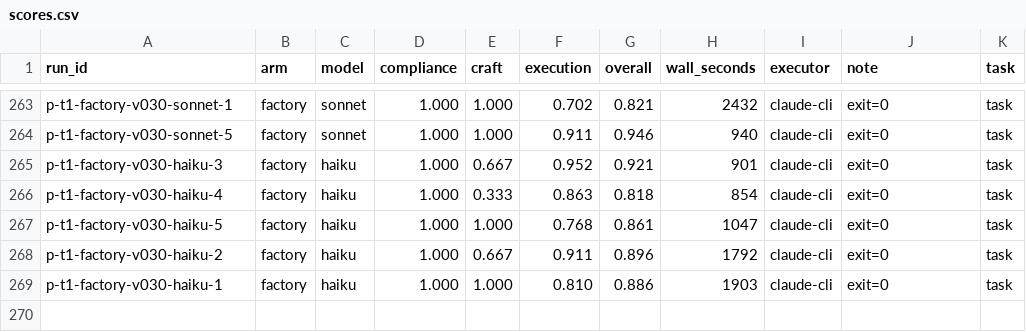
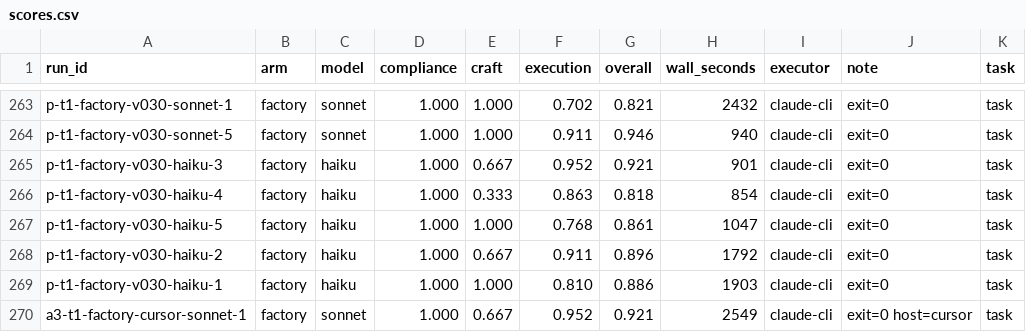
Before and after one commit to a-tokyo/agent-skills, a CSV file: benchmarks/create-skill-autoresearch/results/scores.csv, drawn as a sheet; only a part is shown, gaps mark what is left out.

Commit message:
docs(benchmarks): record the cursor smoke build
Append a3-t1-factory-cursor-sonnet-1 (task under cursor-agent with no claude on PATH: exit 0, 2549 s, overall 0.921, gate valid in manual mode, verdict UNSHIPPED) to runs.csv and scores.csv and describe it in the README. The cursor branch of run-arm.sh wrote its token JSON with spaces that the token_field sed does not match, so the row's token cells were empty; they are filled from meta.json and the branch now writes compact JSON.

```diff
--- a/benchmarks/create-skill-autoresearch/results/scores.csv
+++ b/benchmarks/create-skill-autoresearch/results/scores.csv
@@ -269 +269,2 @@ p-t1-factory-v030-haiku-2,factory,haiku,1.000,0.667,0.911,0.896,1792,claude-cli,
 p-t1-factory-v030-haiku-1,factory,haiku,1.000,1.000,0.810,0.886,1903,claude-cli,exit=0,task
+a3-t1-factory-cursor-sonnet-1,factory,sonnet,1.000,0.667,0.952,0.921,2549,claude-cli,exit=0 host=cursor,task
```
Also changed, not shown: benchmarks/create-skill-autoresearch/results/runs.csv, 2 other files.
